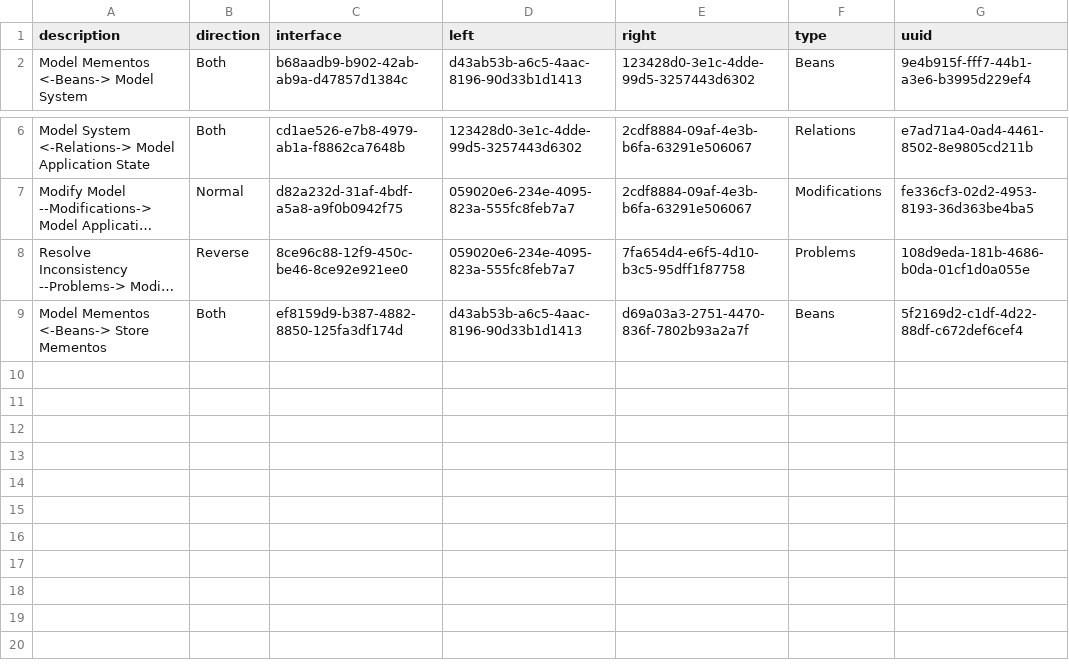
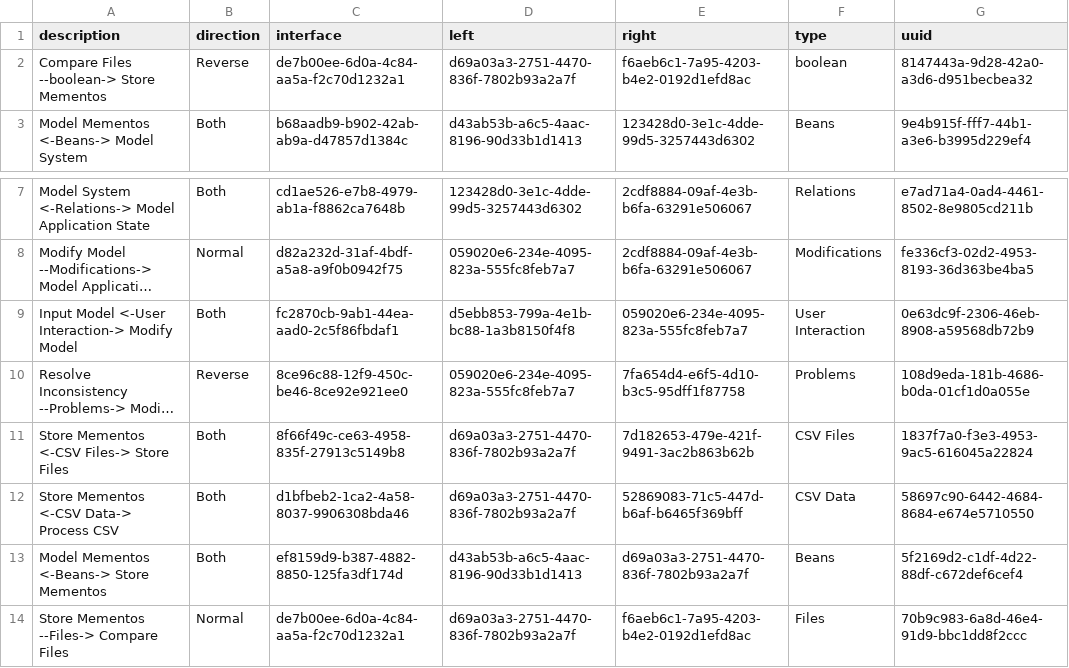
Before and after one commit to fuzzyBSc/systemdesign, a CSV file: Documentation/Model/1 SystemDesign/1.2 Sources/flows.csv, drawn as a sheet; only a part is shown, gaps mark what is left out; long unchanged cells end in …; the diff names each change by its address in the sheet, - before the commit and + after, or states it on an @@ line.

```diff
--- a/Documentation/Model/1 SystemDesign/1.2 Sources/flows.csv
+++ b/Documentation/Model/1 SystemDesign/1.2 Sources/flows.csv
+row 2: Compare Files --boolean-> Store Mementos | Reverse | de7b00ee-6d0a-4c84-aa5a-f2c70d1232a1 | d69a03a3-2751-4470-836f-7802b93a2a7f | f6aeb6c1-7a95-4203-b4e2-0192d1efd8ac | boolean | 8147443a-9d28-42a0-a3d6-d951becbea32
+row 9: Input Model <-User Interaction-> Modify Model | Both | fc2870cb-9ab1-44ea-aad0-2c5f86fbdaf1 | d5ebb853-799a-4e1b-bc88-1a3b8150f4f8 | 059020e6-234e-4095-823a-555fc8feb7a7 | User Interaction | 0e63dc9f-2306-46eb-8908-a59568db72b9
+row 11: Store Mementos <-CSV Files-> Store Files | Both | 8f66f49c-ce63-4958-835f-27913c5149b8 | d69a03a3-2751-4470-836f-7802b93a2a7f | 7d182653-479e-421f-9491-3ac2b863b62b | CSV Files | 1837f7a0-f3e3-4953-9ac5-616045a22824
+row 12: Store Mementos <-CSV Data-> Process CSV | Both | d1bfbeb2-1ca2-4a58-8037-9906308bda46 | d69a03a3-2751-4470-836f-7802b93a2a7f | 52869083-71c5-447d-b6af-b6465f369bff | CSV Data | 58697c90-6442-4684-8684-e674e5710550
+row 14: Store Mementos --Files-> Compare Files | Normal | de7b00ee-6d0a-4c84-aa5a-f2c70d1232a1 | d69a03a3-2751-4470-836f-7802b93a2a7f | f6aeb6c1-7a95-4203-b4e2-0192d1efd8ac | Files | 70b9c983-6a8d-46e4-91d9-bbc1dd8f2ccc
```
Also changed, not shown: Documentation/Model/1 SystemDesign/1.2 Sources/functions.csv, Documentation/Model/1 SystemDesign/1.2 Sources/items.csv, 39 other files.
